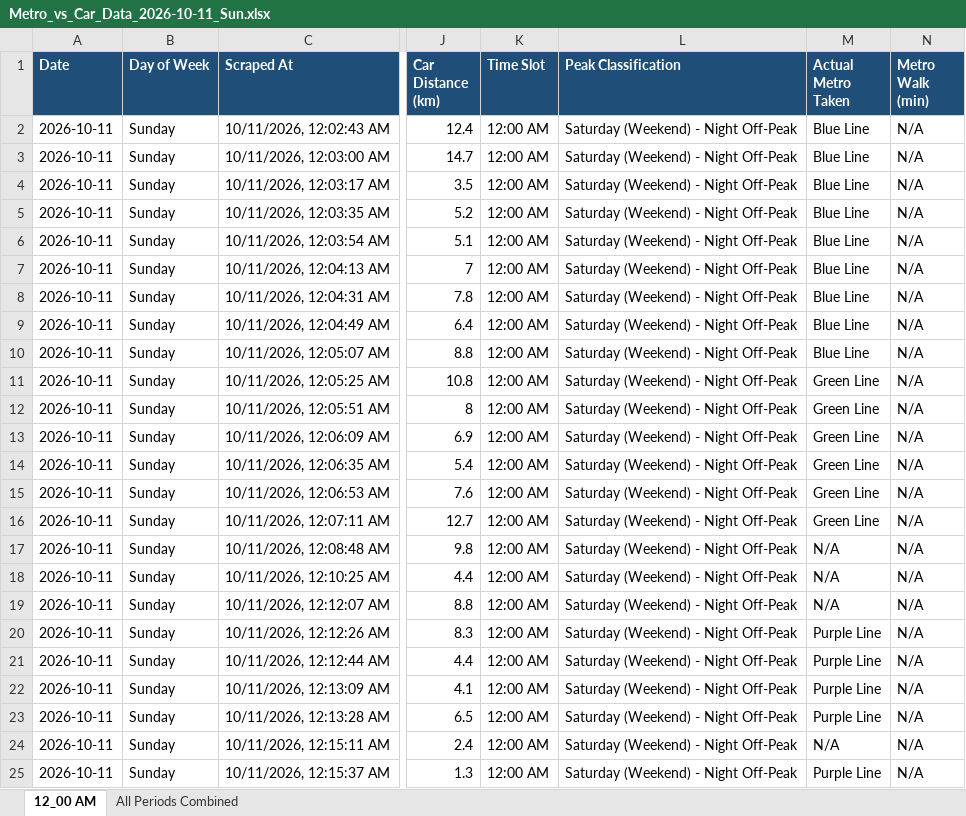
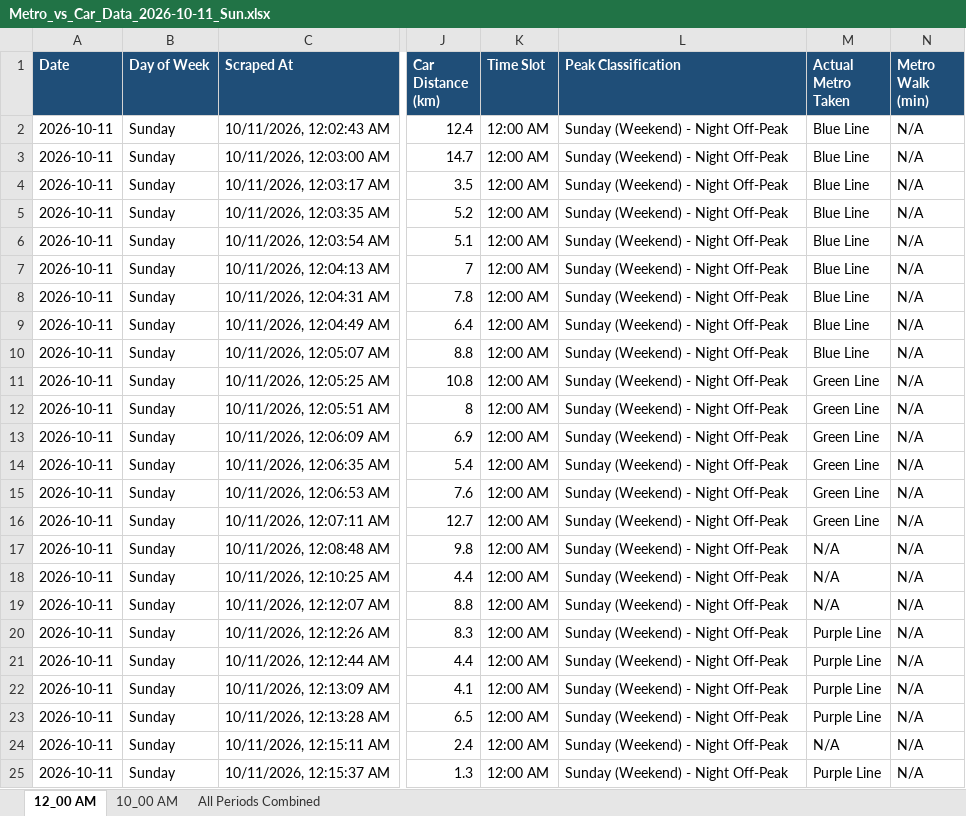
Before and after one commit to tuhin0329/Metro-Traffic-Automation, an Excel workbook: output/excel/Metro_vs_Car_Data_2026-10-11_Sun.xlsx, sheet 12_00 AM, drawn as a sheet; only a part is shown, gaps mark what is left out; values as stored, in another font and other column widths than the file's, no borders; the diff names each change by its address in the sheet, - before the commit and + after, or states it on an @@ line.

```diff
--- a/output/excel/Metro_vs_Car_Data_2026-10-11_Sun.xlsx (sheet 12_00 AM)
+++ b/output/excel/Metro_vs_Car_Data_2026-10-11_Sun.xlsx (sheet 12_00 AM)
+sheet tab: 10_00 AM
-L2:L25 (Peak Classification): Saturday (Weekend) - Night Off-Peak
+L2:L25 (Peak Classification): Sunday (Weekend) - Night Off-Peak
```
Also changed, not shown: sheet All Periods Combined, 50 other files.
